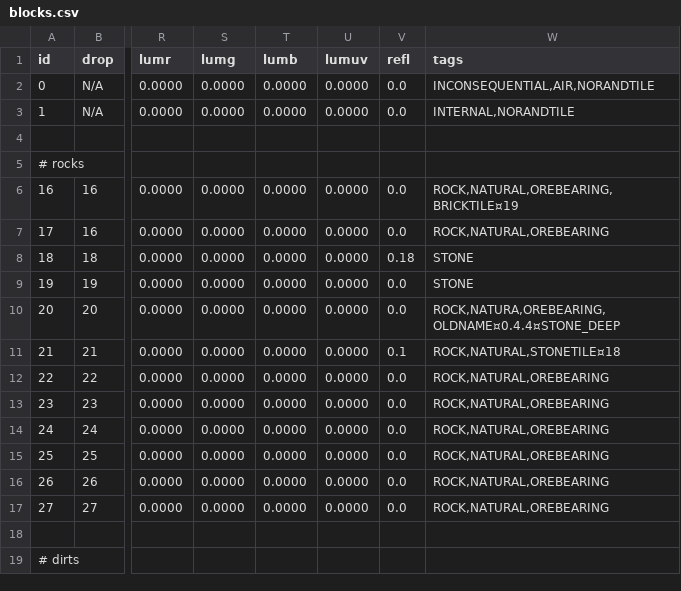
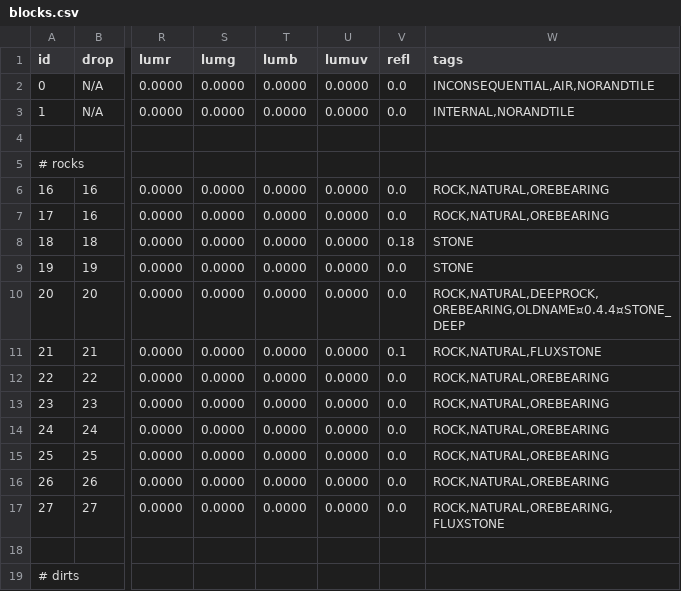
Before and after one commit to curioustorvald/Terrarum, a CSV file: assets/mods/basegame/blocks/blocks.csv, drawn as a sheet; only a part is shown, gaps mark what is left out; the diff names each change by its address in the sheet, - before the commit and + after, or states it on an @@ line.

```diff
--- a/assets/mods/basegame/blocks/blocks.csv
+++ b/assets/mods/basegame/blocks/blocks.csv
-W6 (tags): ROCK,NATURAL,OREBEARING,BRICKTILE¤19
+W6 (tags): ROCK,NATURAL,OREBEARING
-W10 (tags): ROCK,NATURA,OREBEARING,OLDNAME¤0.4.4¤STONE_DEEP
+W10 (tags): ROCK,NATURAL,DEEPROCK,OREBEARING,OLDNAME¤0.4.4¤STONE_DEEP
-W11 (tags): ROCK,NATURAL,STONETILE¤18
+W11 (tags): ROCK,NATURAL,FLUXSTONE
-W17 (tags): ROCK,NATURAL,OREBEARING
+W17 (tags): ROCK,NATURAL,OREBEARING,FLUXSTONE
```
Also changed, not shown: assets/mods/basegame/ores/ores.csv, assets/mods/basegame/ores/worldgen.csv, 4 other files.
